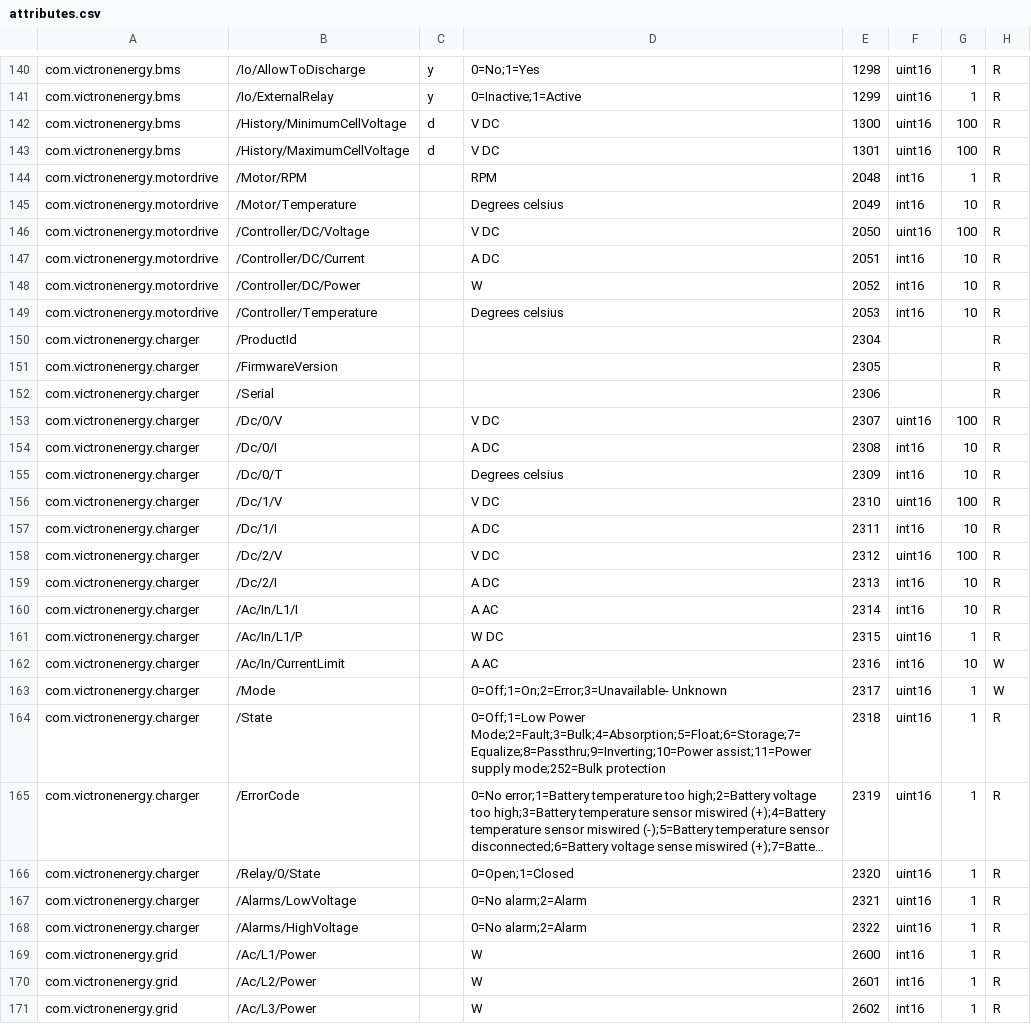
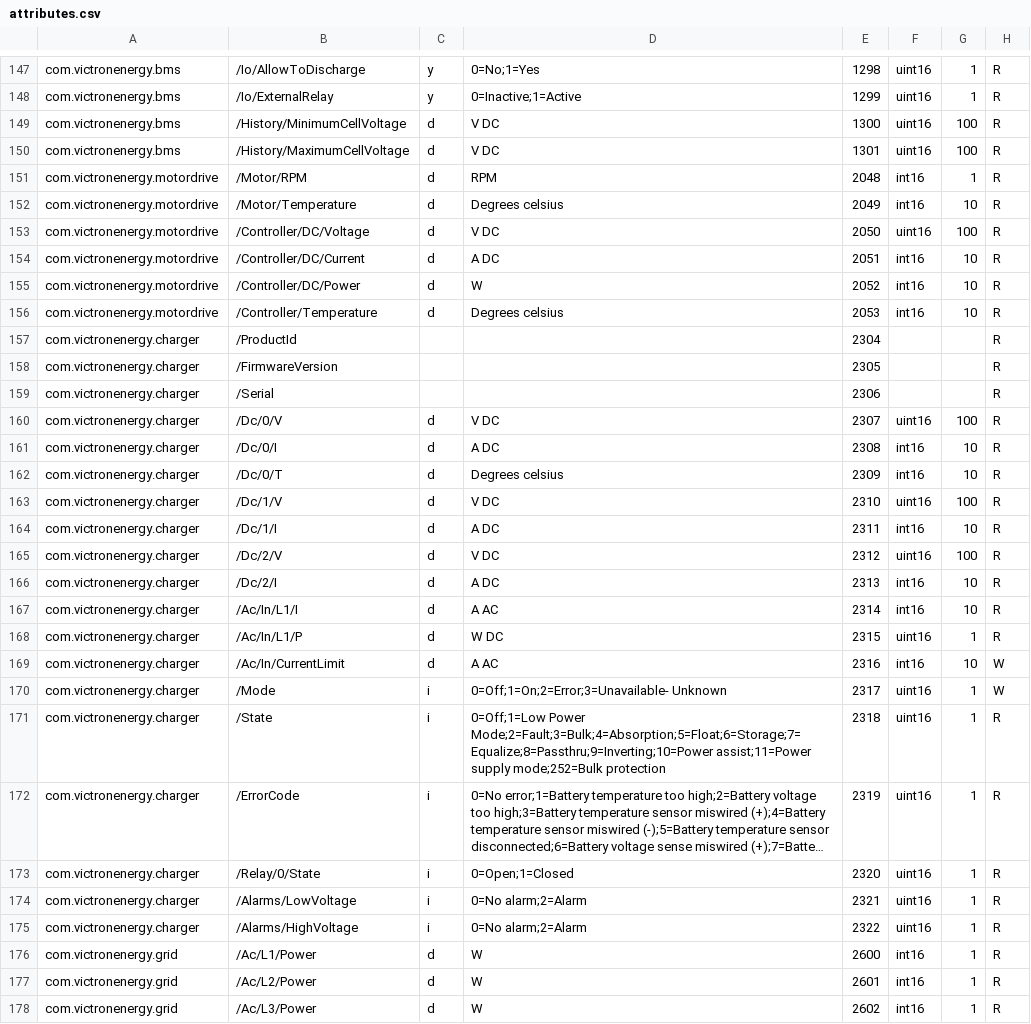
Before and after one commit to victronenergy/dbus_modbustcp, a CSV file: attributes.csv, drawn as a sheet; only a part is shown, gaps mark what is left out; long unchanged cells end in …; addresses are those after the commit; the diff covers the shown part only; the diff names each change by its address in the sheet, - before the commit and + after, or states it on an @@ line.

```diff
--- a/attributes.csv
+++ b/attributes.csv
-C151:C156: (empty)
+C151:C156: d
-C160:C169: (empty)
+C160:C169: d
-C170:C175: (empty)
+C170:C175: i
-C176:C178: (empty)
+C176:C178: d
```
Also changed, not shown: 8 added rows and 25 edited cells elsewhere in this file, unitid2di.csv.
